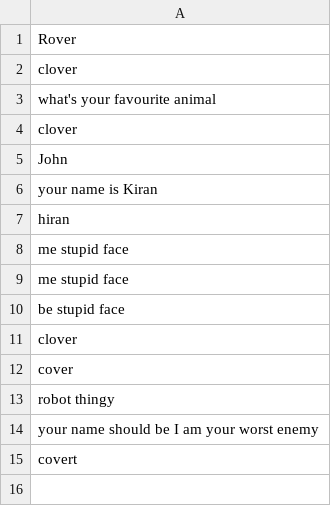
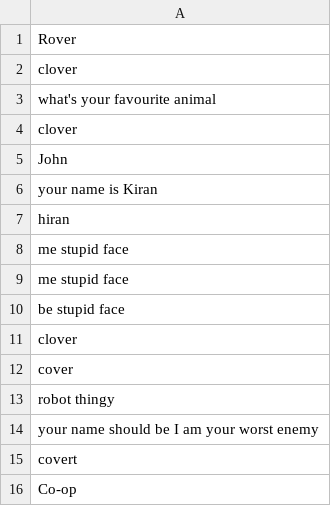
Before and after one commit to DaisyAdelaide/gitcobot, a CSV file: version1.0/NameSuggestions.csv, drawn as a sheet.

```diff
--- a/version1.0/NameSuggestions.csv
+++ b/version1.0/NameSuggestions.csv
@@ -15 +15,2 @@ your name should be I am your worst enemy
 covert
+Co-op
```
Also changed, not shown: version1.0/SpeechData.csv, version1.0/scores_data.csv, 1 other file.
